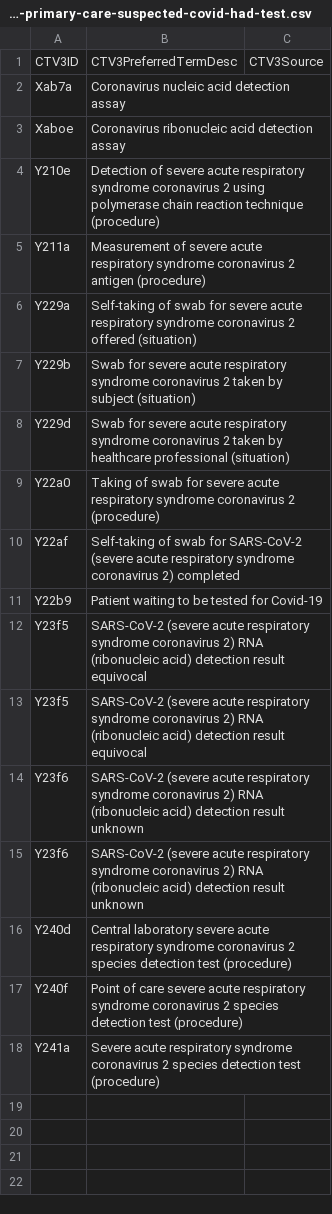
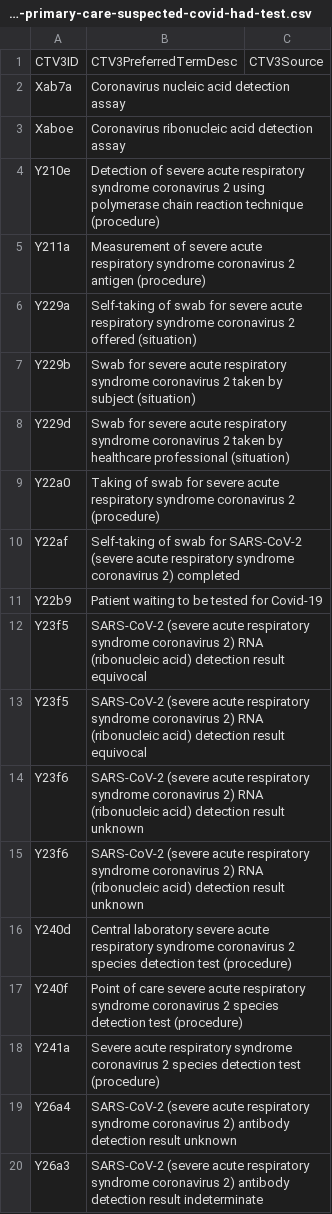
Before and after one commit to opensafely/primary-care-covid-codes-research, a CSV file: codelists/opensafely-covid-identification-in-primary-care-suspected-covid-had-test.csv, drawn as a sheet; the diff names each change by its address in the sheet, - before the commit and + after, or states it on an @@ line.

```diff
--- a/codelists/opensafely-covid-identification-in-primary-care-suspected-covid-had-test.csv
+++ b/codelists/opensafely-covid-identification-in-primary-care-suspected-covid-had-test.csv
+row 19: Y26a4 | SARS-CoV-2 (severe acute respiratory syndrome coronavirus 2) antibody detection result unknown
+row 20: Y26a3 | SARS-CoV-2 (severe acute respiratory syndrome coronavirus 2) antibody detection result indeterminate
```
Also changed, not shown: codelists/opensafely-covid-identification-in-primary-care-antigen-test-negative.csv, codelists/opensafely-covid-identification-in-primary-care-potential-historic-case.csv, 3 other files.
